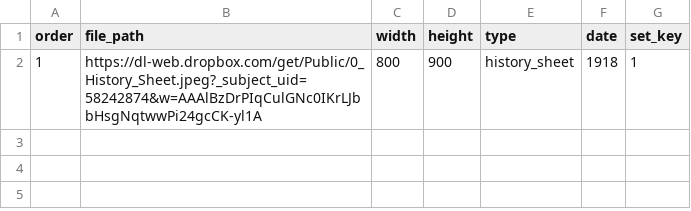
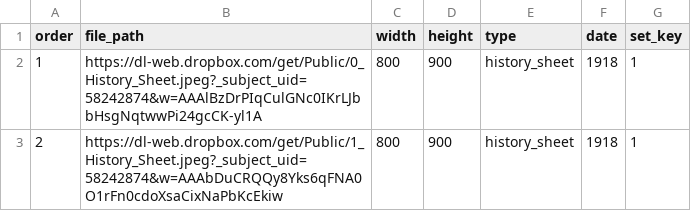
Before and after one commit to zooniverse/scribeAPI, a CSV file: project/anzac/subjects/group_individual_files.csv, drawn as a sheet.

```diff
--- a/project/anzac/subjects/group_individual_files.csv
+++ b/project/anzac/subjects/group_individual_files.csv
@@ -2 +2,2 @@ order,file_path,width,height,type,date,set_key
 1,https://dl-web.dropbox.com/get/Public/0_History_Sheet.jpeg?_subject_uid=58242874&w=AAAlBzDrPIqCulGNc0IKrLJbbHsgNqtwwPi24gcCK-yl1A,800,900,history_sheet,1918,1
+2,https://dl-web.dropbox.com/get/Public/1_History_Sheet.jpeg?_subject_uid=58242874&w=AAAbDuCRQQy8Yks6qFNA0O1rFn0cdoXsaCixNaPbKcEkiw,800,900,history_sheet,1918,1
```
Also changed, not shown: 4 other files.
